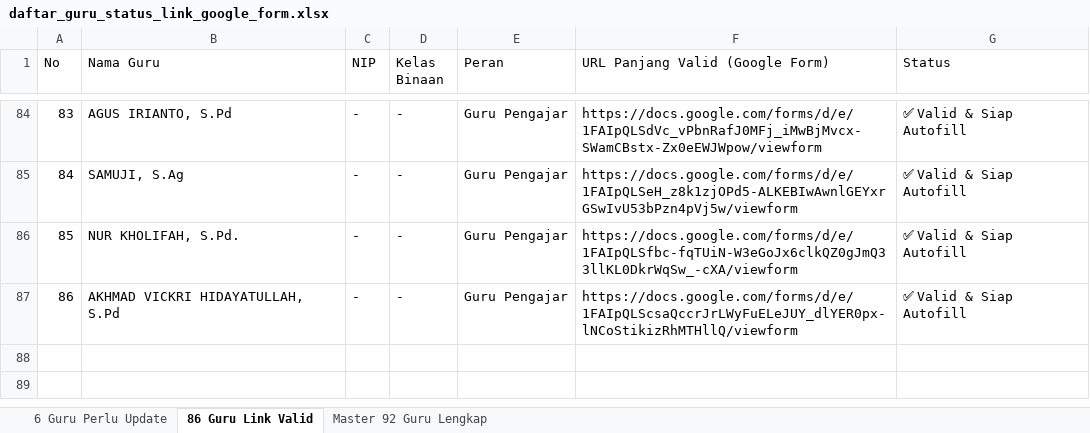
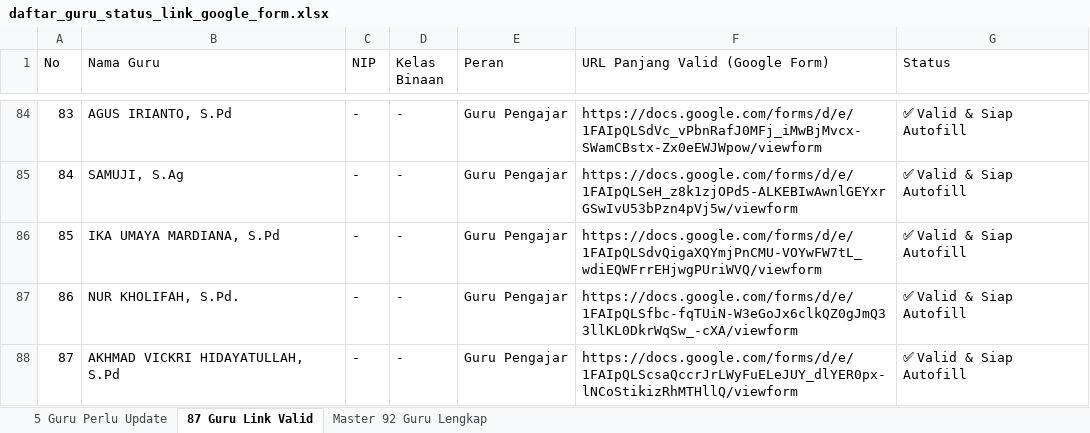
Before and after one commit to iskakfatoni/portalautoform, an Excel workbook: daftar_guru_status_link_google_form.xlsx, sheet 87 Guru Link Valid, drawn as a sheet; only a part is shown, gaps mark what is left out; values as stored, in another font and other column widths than the file's, no borders; addresses are those after the commit; the diff names each change by its address in the sheet, - before the commit and + after, or states it on an @@ line.

Commit message:
Update IKA UMAYA MARDIANA, S.Pd Google Form URL and update Excel export

```diff
--- a/daftar_guru_status_link_google_form.xlsx (sheet 87 Guru Link Valid)
+++ b/daftar_guru_status_link_google_form.xlsx (sheet 87 Guru Link Valid)
-sheet tab: 6 Guru Perlu Update
+sheet tab: 5 Guru Perlu Update
-sheet tab: 86 Guru Link Valid
+sheet tab: 87 Guru Link Valid
+row 86: 85 | IKA UMAYA MARDIANA, S.Pd | - | - | Guru Pengajar | https://docs.google.com/forms/d/e/1FAIpQLSdvQigaXQYmjPnCMU-VOYwFW7tL_wdiEQWFrrEHjwgPUriWVQ/viewform | ✅ Valid & Siap Autofill
@@ column A (No) renumbered from row 87 down @@
```
Also changed, not shown: sheet 5 Guru Perlu Update, sheet Master 92 Guru Lengkap, 1 other file.
